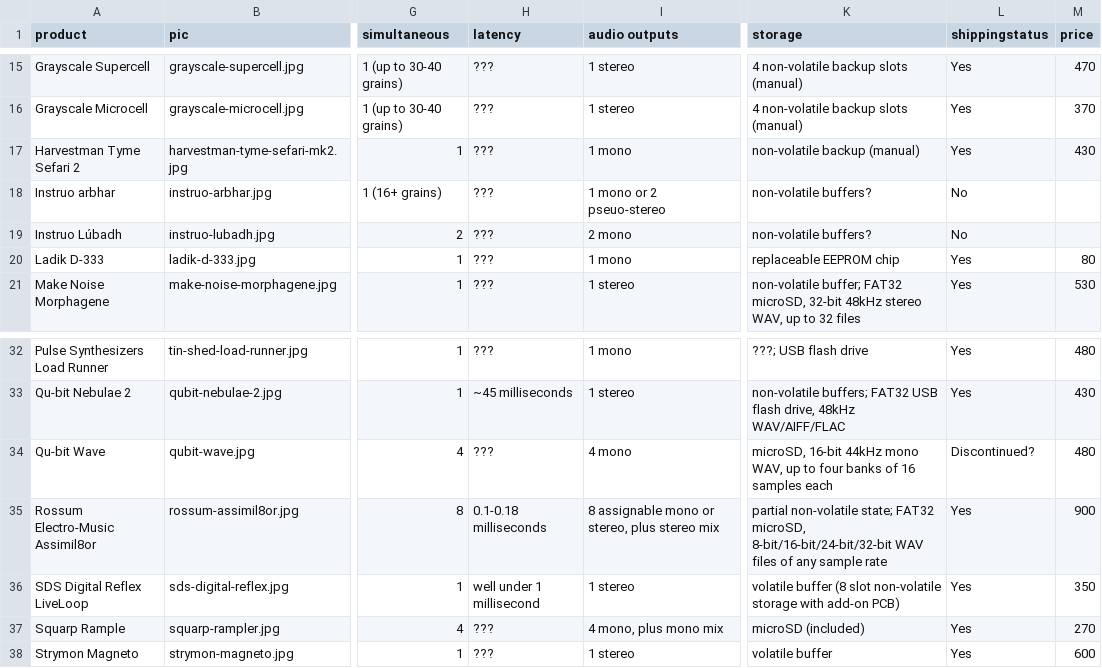
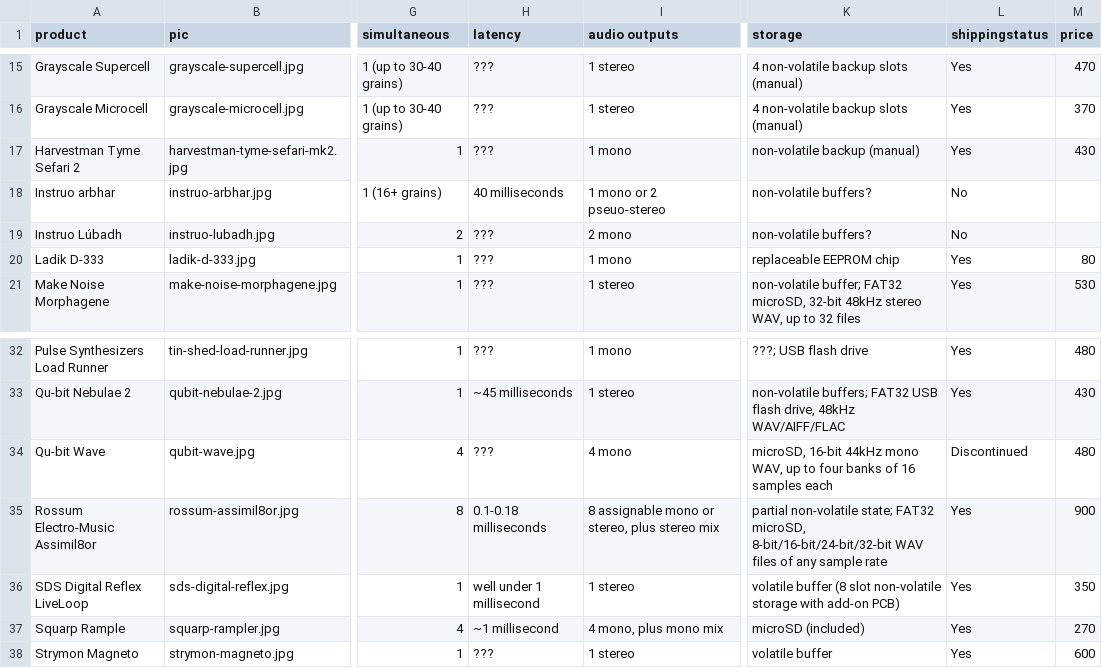
Before and after one commit to mdoudoroff/doudoroff.com, a CSV file: samplers/samplers.csv, drawn as a sheet; only a part is shown, gaps mark what is left out; the diff names each change by its address in the sheet, - before the commit and + after, or states it on an @@ line.

```diff
--- a/samplers/samplers.csv
+++ b/samplers/samplers.csv
-H18 (latency): ???
+H18 (latency): 40 milliseconds
-L34 (shippingstatus): Discontinued?
+L34 (shippingstatus): Discontinued
-H37 (latency): ???
+H37 (latency): ~1 millisecond
```
Also changed, not shown: 4 other files.
